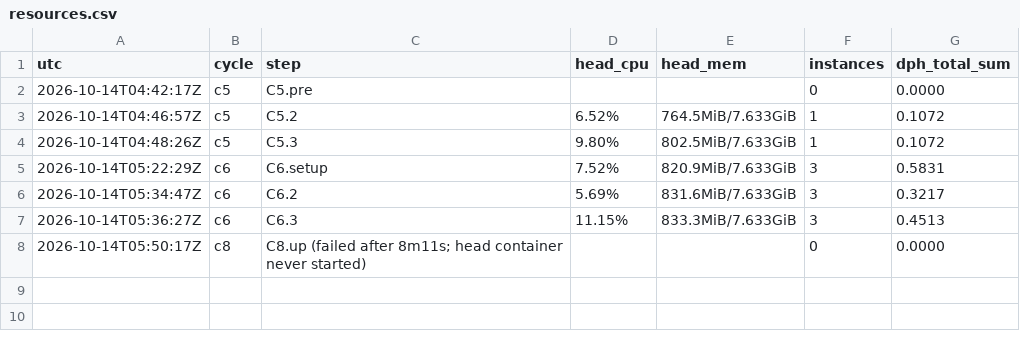
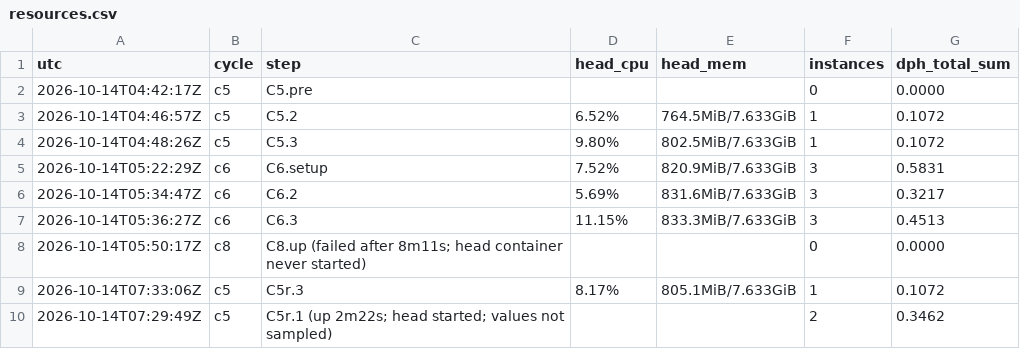
Before and after one commit to duc-ph/ray-vast, a CSV file: archive/results/2026-10-14/resources.csv, drawn as a sheet.

```diff
--- a/archive/results/2026-10-14/resources.csv
+++ b/archive/results/2026-10-14/resources.csv
@@ -8 +8,3 @@ utc,cycle,step,head_cpu,head_mem,instances,dph_total_sum
 2026-10-14T05:50:17Z,c8,C8.up (failed after 8m11s; head container never started),,,0,0.0000
+2026-10-14T07:33:06Z,c5,C5r.3,8.17%,805.1MiB/7.633GiB,1,0.1072
+2026-10-14T07:29:49Z,c5,C5r.1 (up 2m22s; head started; values not sampled),,,2,0.3462
```
Also changed, not shown: 24 other files.
